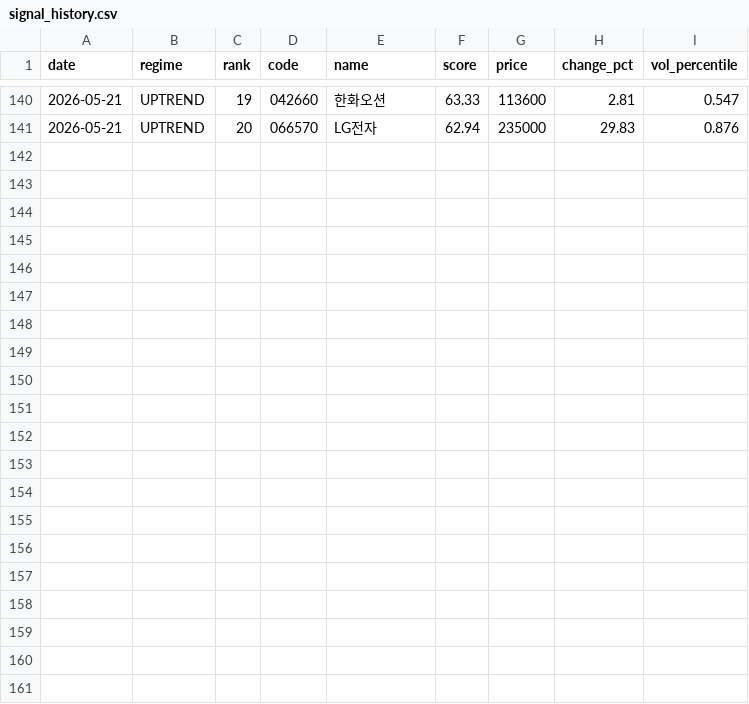
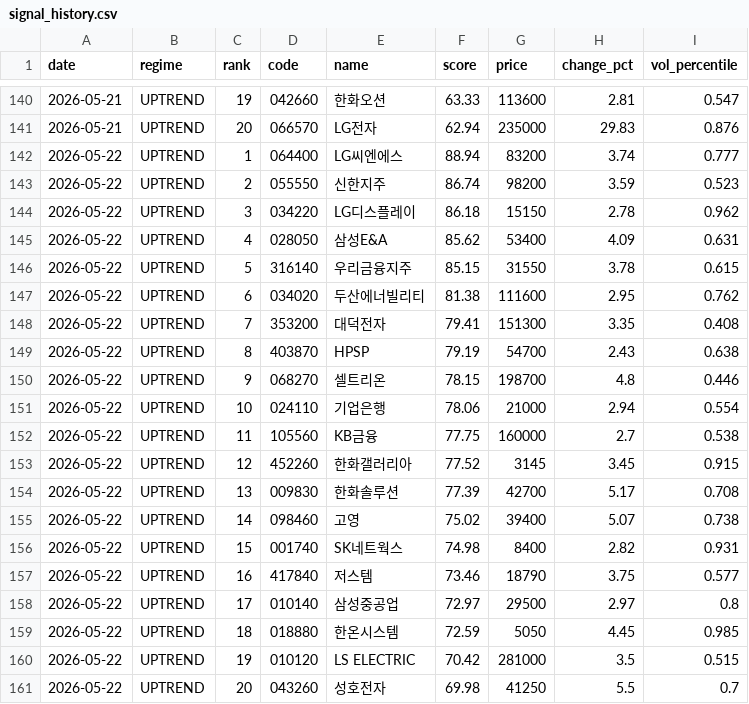
Before and after one commit to stanleyim/choonsimi, a CSV file: signal_history.csv, drawn as a sheet; only a part is shown, gaps mark what is left out; the diff names each change by its address in the sheet, - before the commit and + after, or states it on an @@ line.

```diff
--- a/signal_history.csv
+++ b/signal_history.csv
+row 142: 2026-05-22 | UPTREND | 1 | 064400 | LG씨엔에스 | 88.94 | 83200 | 3.74 | 0.777
+row 143: 2026-05-22 | UPTREND | 2 | 055550 | 신한지주 | 86.74 | 98200 | 3.59 | 0.523
+row 144: 2026-05-22 | UPTREND | 3 | 034220 | LG디스플레이 | 86.18 | 15150 | 2.78 | 0.962
+row 145: 2026-05-22 | UPTREND | 4 | 028050 | 삼성E&A | 85.62 | 53400 | 4.09 | 0.631
+row 146: 2026-05-22 | UPTREND | 5 | 316140 | 우리금융지주 | 85.15 | 31550 | 3.78 | 0.615
+row 147: 2026-05-22 | UPTREND | 6 | 034020 | 두산에너빌리티 | 81.38 | 111600 | 2.95 | 0.762
+row 148: 2026-05-22 | UPTREND | 7 | 353200 | 대덕전자 | 79.41 | 151300 | 3.35 | 0.408
+row 149: 2026-05-22 | UPTREND | 8 | 403870 | HPSP | 79.19 | 54700 | 2.43 | 0.638
+row 150: 2026-05-22 | UPTREND | 9 | 068270 | 셀트리온 | 78.15 | 198700 | 4.8 | 0.446
+row 151: 2026-05-22 | UPTREND | 10 | 024110 | 기업은행 | 78.06 | 21000 | 2.94 | 0.554
+row 152: 2026-05-22 | UPTREND | 11 | 105560 | KB금융 | 77.75 | 160000 | 2.7 | 0.538
+row 153: 2026-05-22 | UPTREND | 12 | 452260 | 한화갤러리아 | 77.52 | 3145 | 3.45 | 0.915
+row 154: 2026-05-22 | UPTREND | 13 | 009830 | 한화솔루션 | 77.39 | 42700 | 5.17 | 0.708
+row 155: 2026-05-22 | UPTREND | 14 | 098460 | 고영 | 75.02 | 39400 | 5.07 | 0.738
+row 156: 2026-05-22 | UPTREND | 15 | 001740 | SK네트웍스 | 74.98 | 8400 | 2.82 | 0.931
+row 157: 2026-05-22 | UPTREND | 16 | 417840 | 저스템 | 73.46 | 18790 | 3.75 | 0.577
+row 158: 2026-05-22 | UPTREND | 17 | 010140 | 삼성중공업 | 72.97 | 29500 | 2.97 | 0.8
+row 159: 2026-05-22 | UPTREND | 18 | 018880 | 한온시스템 | 72.59 | 5050 | 4.45 | 0.985
+row 160: 2026-05-22 | UPTREND | 19 | 010120 | LS ELECTRIC | 70.42 | 281000 | 3.5 | 0.515
+row 161: 2026-05-22 | UPTREND | 20 | 043260 | 성호전자 | 69.98 | 41250 | 5.5 | 0.7
```
Also changed, not shown: failure_history.csv, 6 other files.
